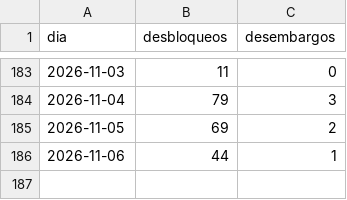
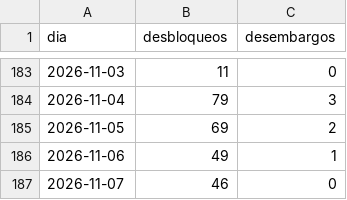
Before and after one commit to ando0426/Medidas-Cautelares, a CSV file: data/levantamientos_diarios.csv, drawn as a sheet; only a part is shown, gaps mark what is left out.

```diff
--- a/data/levantamientos_diarios.csv
+++ b/data/levantamientos_diarios.csv
@@ -185,2 +185,3 @@ dia,desbloqueos,desembargos
 2026-11-05,69,2
-2026-11-06,44,1
+2026-11-06,49,1
+2026-11-07,46,0
```
Also changed, not shown: data/estado_medidas.csv, data/levantamientos_causal_mes.csv, 2 other files.
